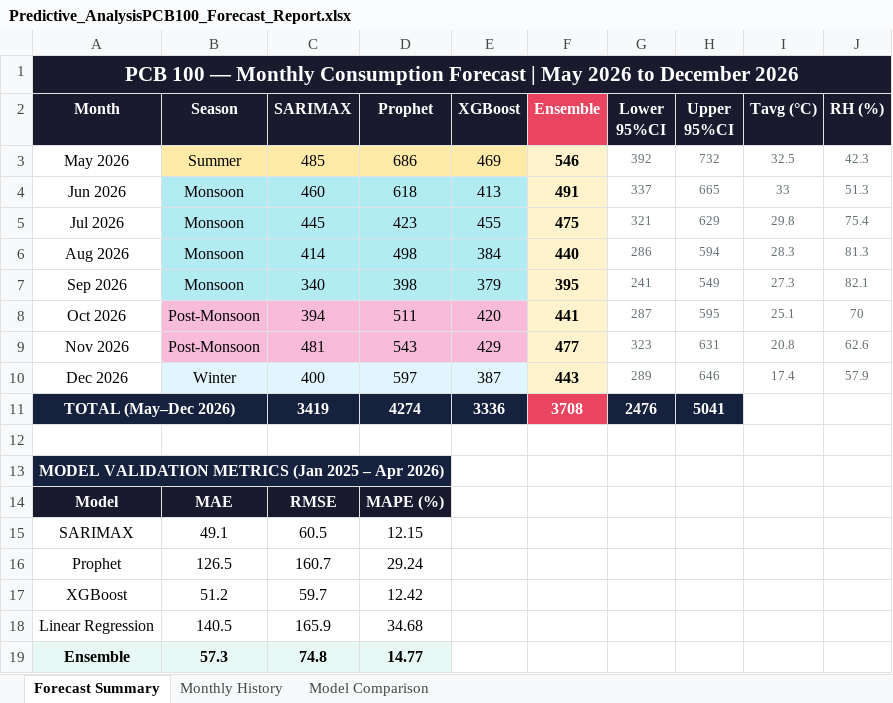
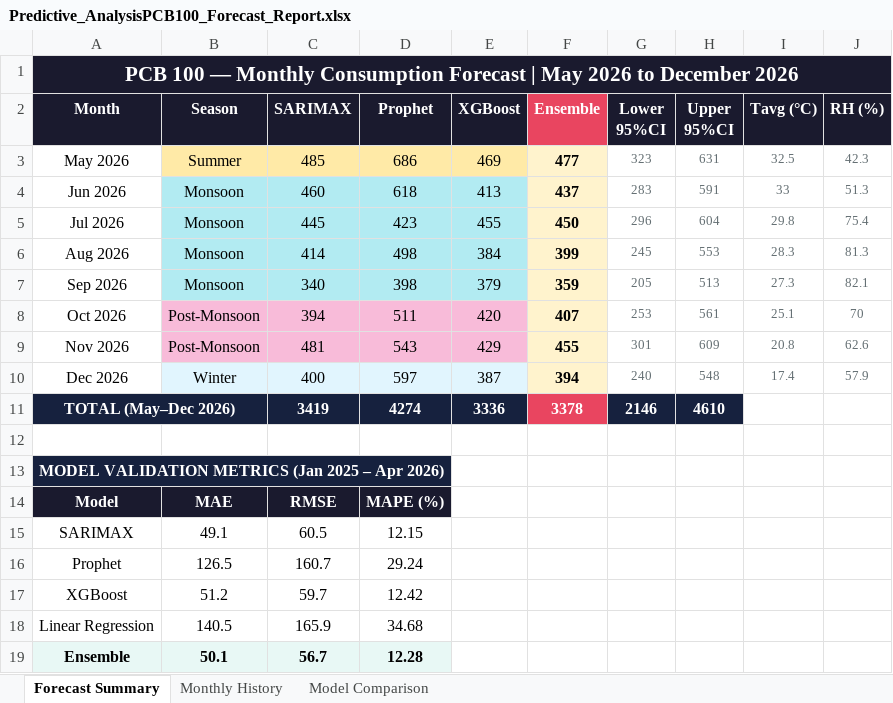
Before and after one commit to ameymh26/Summer_Internship_analysis, an Excel workbook: 100/Predictive_Analysis/Predictive_AnalysisPCB100_Forecast_Report.xlsx, sheet Forecast Summary, drawn as a sheet; values as stored, in another font and other column widths than the file's, no borders; the diff names each change by its address in the sheet, - before the commit and + after, or states it on an @@ line.

```diff
--- a/100/Predictive_Analysis/Predictive_AnalysisPCB100_Forecast_Report.xlsx (sheet Forecast Summary)
+++ b/100/Predictive_Analysis/Predictive_AnalysisPCB100_Forecast_Report.xlsx (sheet Forecast Summary)
-F3 (Ensemble): 546
+F3 (Ensemble): 477
-G3 (Lower 95%CI): 392
+G3 (Lower 95%CI): 323
-H3 (Upper 95%CI): 732
+H3 (Upper 95%CI): 631
-F4 (Ensemble): 491
+F4 (Ensemble): 437
-G4 (Lower 95%CI): 337
+G4 (Lower 95%CI): 283
-H4 (Upper 95%CI): 665
+H4 (Upper 95%CI): 591
-F5 (Ensemble): 475
+F5 (Ensemble): 450
-G5 (Lower 95%CI): 321
+G5 (Lower 95%CI): 296
-H5 (Upper 95%CI): 629
+H5 (Upper 95%CI): 604
-F6 (Ensemble): 440
+F6 (Ensemble): 399
-G6 (Lower 95%CI): 286
+G6 (Lower 95%CI): 245
-H6 (Upper 95%CI): 594
+H6 (Upper 95%CI): 553
-F7 (Ensemble): 395
+F7 (Ensemble): 359
-G7 (Lower 95%CI): 241
+G7 (Lower 95%CI): 205
-H7 (Upper 95%CI): 549
+H7 (Upper 95%CI): 513
-F8 (Ensemble): 441
+F8 (Ensemble): 407
-G8 (Lower 95%CI): 287
+G8 (Lower 95%CI): 253
-H8 (Upper 95%CI): 595
+H8 (Upper 95%CI): 561
-F9 (Ensemble): 477
+F9 (Ensemble): 455
-G9 (Lower 95%CI): 323
+G9 (Lower 95%CI): 301
-H9 (Upper 95%CI): 631
+H9 (Upper 95%CI): 609
-F10 (Ensemble): 443
+F10 (Ensemble): 394
-G10 (Lower 95%CI): 289
+G10 (Lower 95%CI): 240
-H10 (Upper 95%CI): 646
+H10 (Upper 95%CI): 548
-F11 (Ensemble): 3708
+F11 (Ensemble): 3378
-G11 (Lower 95%CI): 2476
+G11 (Lower 95%CI): 2146
-H11 (Upper 95%CI): 5041
+H11 (Upper 95%CI): 4610
-B19 (Season): 57.3
+B19 (Season): 50.1
-C19 (SARIMAX): 74.8
+C19 (SARIMAX): 56.7
-D19 (Prophet): 14.77
+D19 (Prophet): 12.28
```
Also changed, not shown: sheet Model Comparison, 2 other files.
